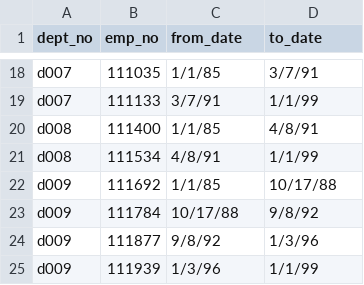
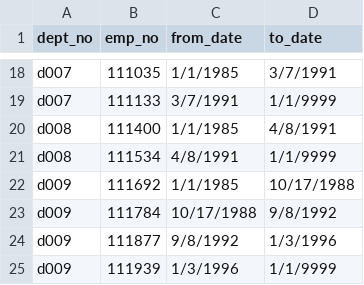
Before and after one commit to JulieHock/Pewlett-Hackard-Analysis, a CSV file: Analysis_Project_Folder/Pewlet-Hackard-Analysis_Folder/Data/dept_manager.csv, drawn as a sheet; only a part is shown, gaps mark what is left out; the diff covers the shown part only; the diff names each change by its address in the sheet, - before the commit and + after, or states it on an @@ line.

```diff
--- a/Analysis_Project_Folder/Pewlet-Hackard-Analysis_Folder/Data/dept_manager.csv
+++ b/Analysis_Project_Folder/Pewlet-Hackard-Analysis_Folder/Data/dept_manager.csv
-C18 (from_date): 1/1/85
+C18 (from_date): 1/1/1985
-D18 (to_date): 3/7/91
+D18 (to_date): 3/7/1991
-C19 (from_date): 3/7/91
+C19 (from_date): 3/7/1991
-D19 (to_date): 1/1/99
+D19 (to_date): 1/1/9999
-C20 (from_date): 1/1/85
+C20 (from_date): 1/1/1985
-D20 (to_date): 4/8/91
+D20 (to_date): 4/8/1991
-C21 (from_date): 4/8/91
+C21 (from_date): 4/8/1991
-D21 (to_date): 1/1/99
+D21 (to_date): 1/1/9999
-C22 (from_date): 1/1/85
+C22 (from_date): 1/1/1985
-D22 (to_date): 10/17/88
+D22 (to_date): 10/17/1988
-C23 (from_date): 10/17/88
+C23 (from_date): 10/17/1988
-D23 (to_date): 9/8/92
+D23 (to_date): 9/8/1992
-C24 (from_date): 9/8/92
+C24 (from_date): 9/8/1992
-D24 (to_date): 1/3/96
+D24 (to_date): 1/3/1996
-C25 (from_date): 1/3/96
+C25 (from_date): 1/3/1996
-D25 (to_date): 1/1/99
+D25 (to_date): 1/1/9999
```
Also changed, not shown: 32 edited cells elsewhere in this file, 4 other files.
